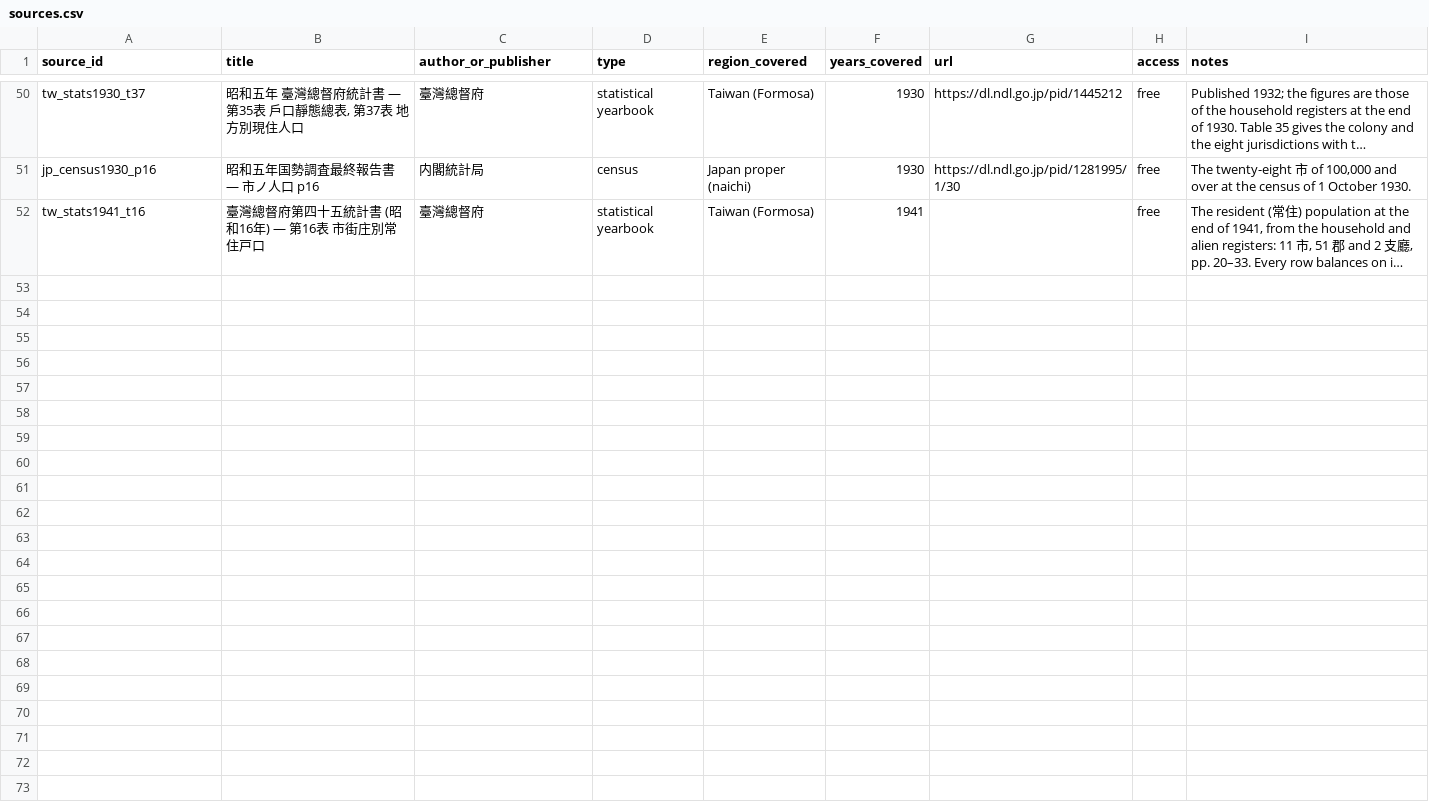
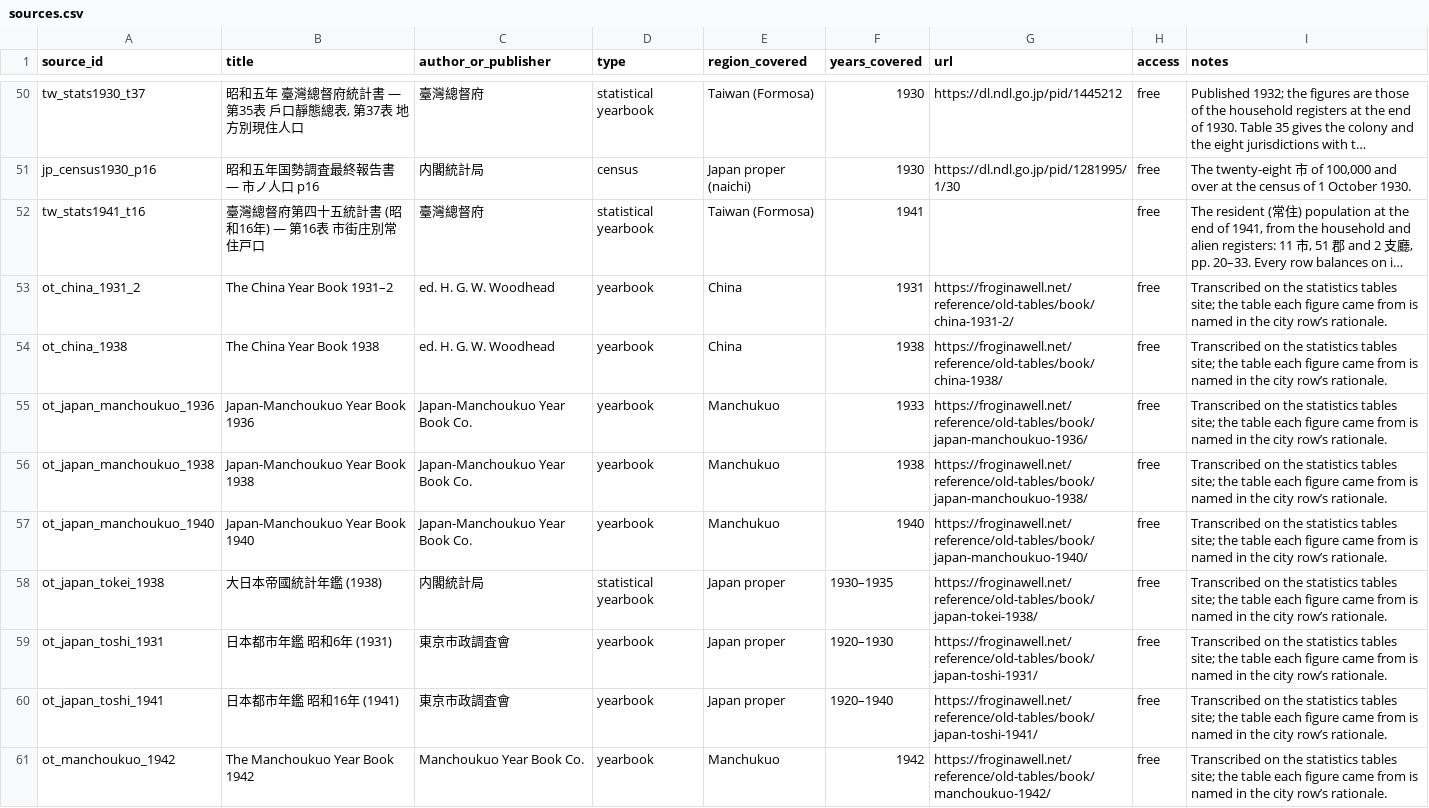
Before and after one commit to kmlawson/japanese-empire-student-map, a CSV file: data/sources.csv, drawn as a sheet; only a part is shown, gaps mark what is left out; long unchanged cells end in …; the diff names each change by its address in the sheet, - before the commit and + after, or states it on an @@ line.

```diff
--- a/data/sources.csv
+++ b/data/sources.csv
+row 53: ot_china_1931_2 | The China Year Book 1931–2 | ed. H. G. W. Woodhead | yearbook | China | 1931 | https://froginawell.net/reference/old-tables/book/china-1931-2/ | free | Transcribed on the statistics tables site; the table each figure came from is named in the city row’s rationale.
+row 54: ot_china_1938 | The China Year Book 1938 | ed. H. G. W. Woodhead | yearbook | China | 1938 | https://froginawell.net/reference/old-tables/book/china-1938/ | free | Transcribed on the statistics tables site; the table each figure came from is named in the city row’s rationale.
+row 55: ot_japan_manchoukuo_1936 | Japan-Manchoukuo Year Book 1936 | Japan-Manchoukuo Year Book Co. | yearbook | Manchukuo | 1933 | https://froginawell.net/reference/old-tables/book/japan-manchoukuo-1936/ | free | Transcribed on the statistics tables site; the table each figure came from is named in the city row’s rationale.
+row 56: ot_japan_manchoukuo_1938 | Japan-Manchoukuo Year Book 1938 | Japan-Manchoukuo Year Book Co. | yearbook | Manchukuo | 1938 | https://froginawell.net/reference/old-tables/book/japan-manchoukuo-1938/ | free | Transcribed on the statistics tables site; the table each figure came from is named in the city row’s rationale.
+row 57: ot_japan_manchoukuo_1940 | Japan-Manchoukuo Year Book 1940 | Japan-Manchoukuo Year Book Co. | yearbook | Manchukuo | 1940 | https://froginawell.net/reference/old-tables/book/japan-manchoukuo-1940/ | free | Transcribed on the statistics tables site; the table each figure came from is named in the city row’s rationale.
+row 58: ot_japan_tokei_1938 | 大日本帝國統計年鑑 (1938) | 内閣統計局 | statistical yearbook | Japan proper | 1930–1935 | https://froginawell.net/reference/old-tables/book/japan-tokei-1938/ | free | Transcribed on the statistics tables site; the table each figure came from is named in the city row’s rationale.
+row 59: ot_japan_toshi_1931 | 日本都市年鑑 昭和6年 (1931) | 東京市政調査會 | yearbook | Japan proper | 1920–1930 | https://froginawell.net/reference/old-tables/book/japan-toshi-1931/ | free | Transcribed on the statistics tables site; the table each figure came from is named in the city row’s rationale.
+row 60: ot_japan_toshi_1941 | 日本都市年鑑 昭和16年 (1941) | 東京市政調査會 | yearbook | Japan proper | 1920–1940 | https://froginawell.net/reference/old-tables/book/japan-toshi-1941/ | free | Transcribed on the statistics tables site; the table each figure came from is named in the city row’s rationale.
+row 61: ot_manchoukuo_1942 | The Manchoukuo Year Book 1942 | Manchoukuo Year Book Co. | yearbook | Manchukuo | 1942 | https://froginawell.net/reference/old-tables/book/manchoukuo-1942/ | free | Transcribed on the statistics tables site; the table each figure came from is named in the city row’s rationale.
```
Also changed, not shown: 18 other files.
